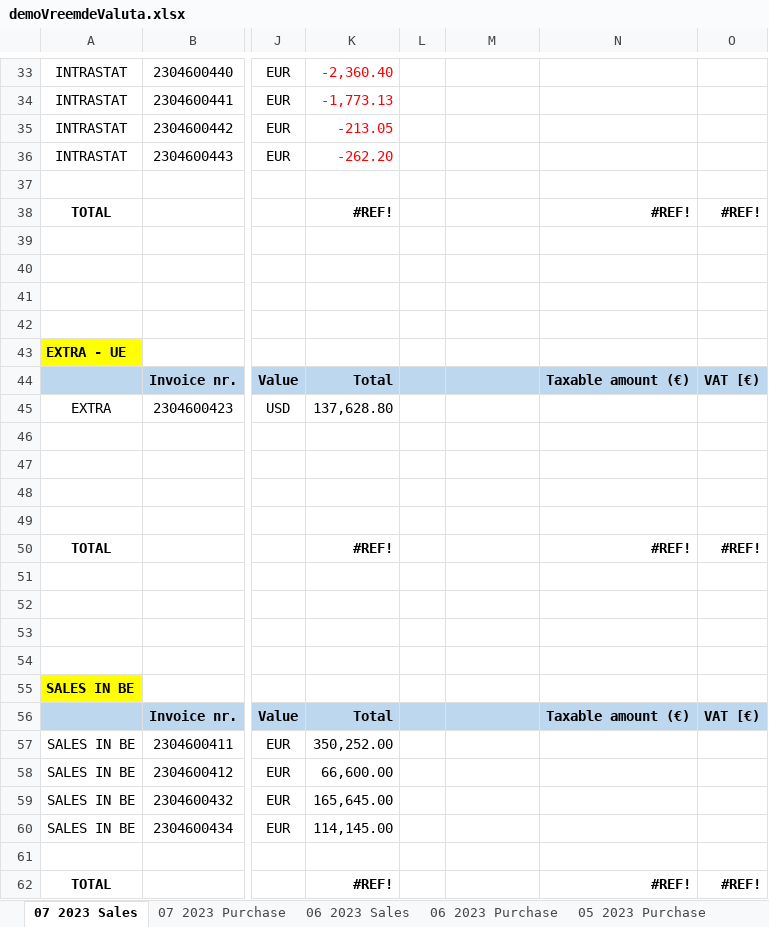
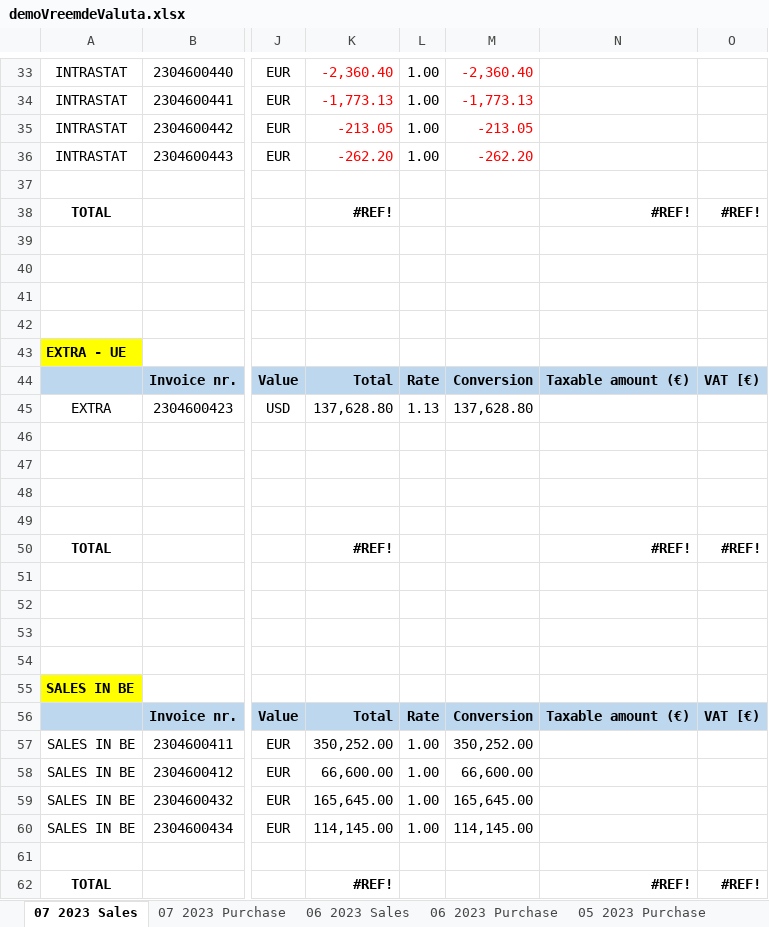
Before and after one commit to Dimitri-Avtenyev/GrantThornton-server, an Excel workbook: server/src/output/demoVreemdeValuta.xlsx, sheet 07 2023 Sales, drawn as a sheet; only a part is shown, gaps mark what is left out; values as stored, in another font and other column widths than the file's, no borders; the diff covers the shown part only; the diff names each change by its address in the sheet, - before the commit and + after, or states it on an @@ line.

```diff
--- a/server/src/output/demoVreemdeValuta.xlsx (sheet 07 2023 Sales)
+++ b/server/src/output/demoVreemdeValuta.xlsx (sheet 07 2023 Sales)
-L33:L36: (empty)
+L33:L36: 1.00
-M33: (empty)
+M33: -2,360.40
-M34: (empty)
+M34: -1,773.13
-M35: (empty)
+M35: -213.05
-M36: (empty)
+M36: -262.20
-L44: (empty)
+L44: Rate
-M44: (empty)
+M44: Conversion
-L45: (empty)
+L45: 1.13
-M45: (empty)
+M45: 137,628.80
-L56: (empty)
+L56: Rate
-M56: (empty)
+M56: Conversion
-L57:L60: (empty)
+L57:L60: 1.00
-M57: (empty)
+M57: 350,252.00
-M58: (empty)
+M58: 66,600.00
-M59: (empty)
+M59: 165,645.00
-M60: (empty)
+M60: 114,145.00
```
Also changed, not shown: 35 edited cells elsewhere in this sheet.
